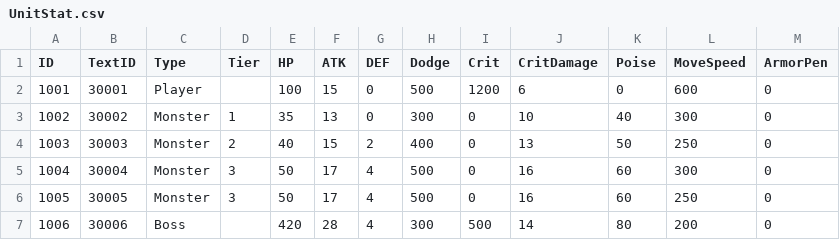
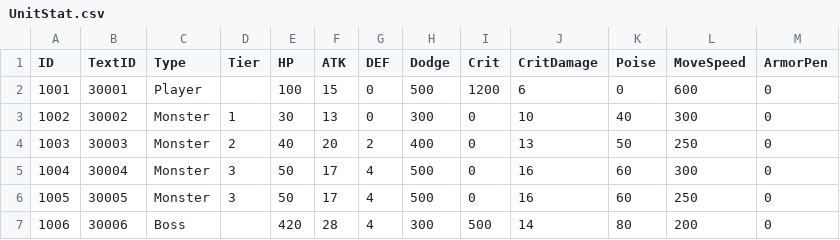
Before and after one commit to lkhwcf-arch/Human_Ghost-, a CSV file: Assets/Data/Csv/UnitStat.csv, drawn as a sheet.

```diff
--- a/Assets/Data/Csv/UnitStat.csv
+++ b/Assets/Data/Csv/UnitStat.csv
@@ -2,4 +2,4 @@ ID,TextID,Type,Tier,HP,ATK,DEF,Dodge,Crit,CritDamage,Poise,MoveSpeed,ArmorPen
 1001,30001,Player,,100,15,0,500,1200,6,0,600,0
-1002,30002,Monster,1,35,13,0,300,0,10,40,300,0
-1003,30003,Monster,2,40,15,2,400,0,13,50,250,0
+1002,30002,Monster,1,30,13,0,300,0,10,40,300,0
+1003,30003,Monster,2,40,20,2,400,0,13,50,250,0
 1004,30004,Monster,3,50,17,4,500,0,16,60,300,0
```
Also changed, not shown: 4 other files.
